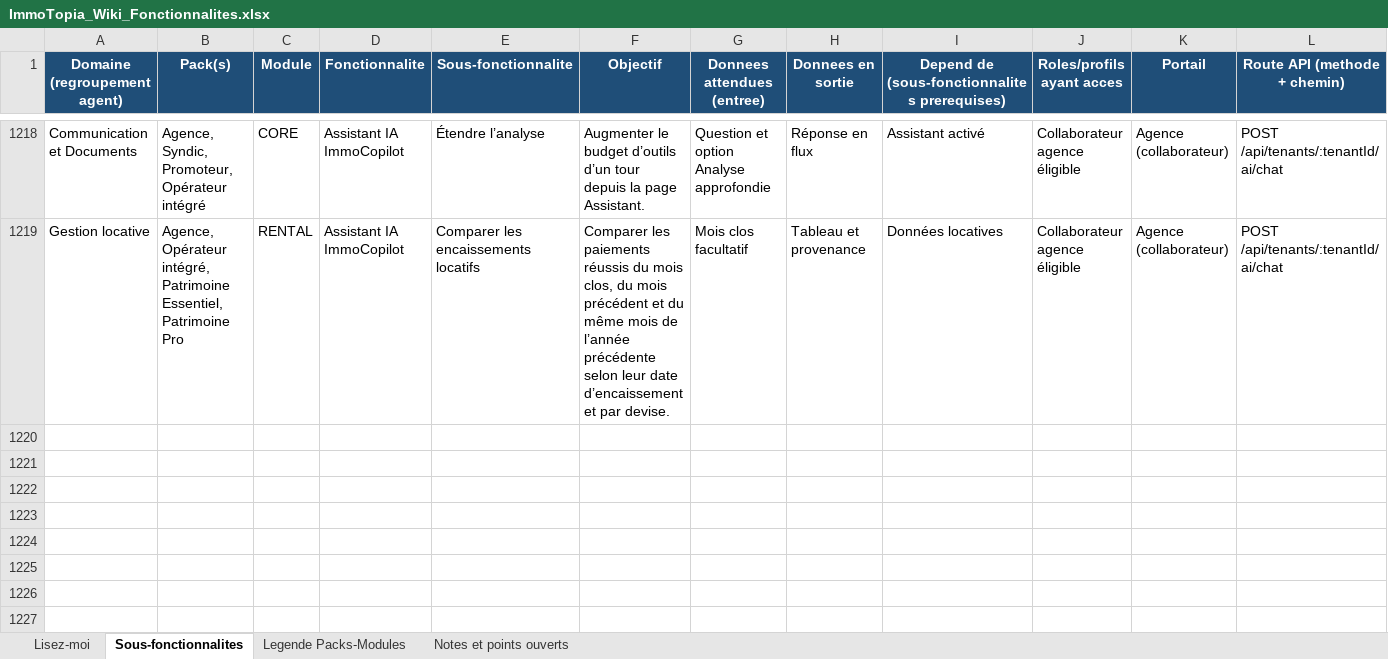
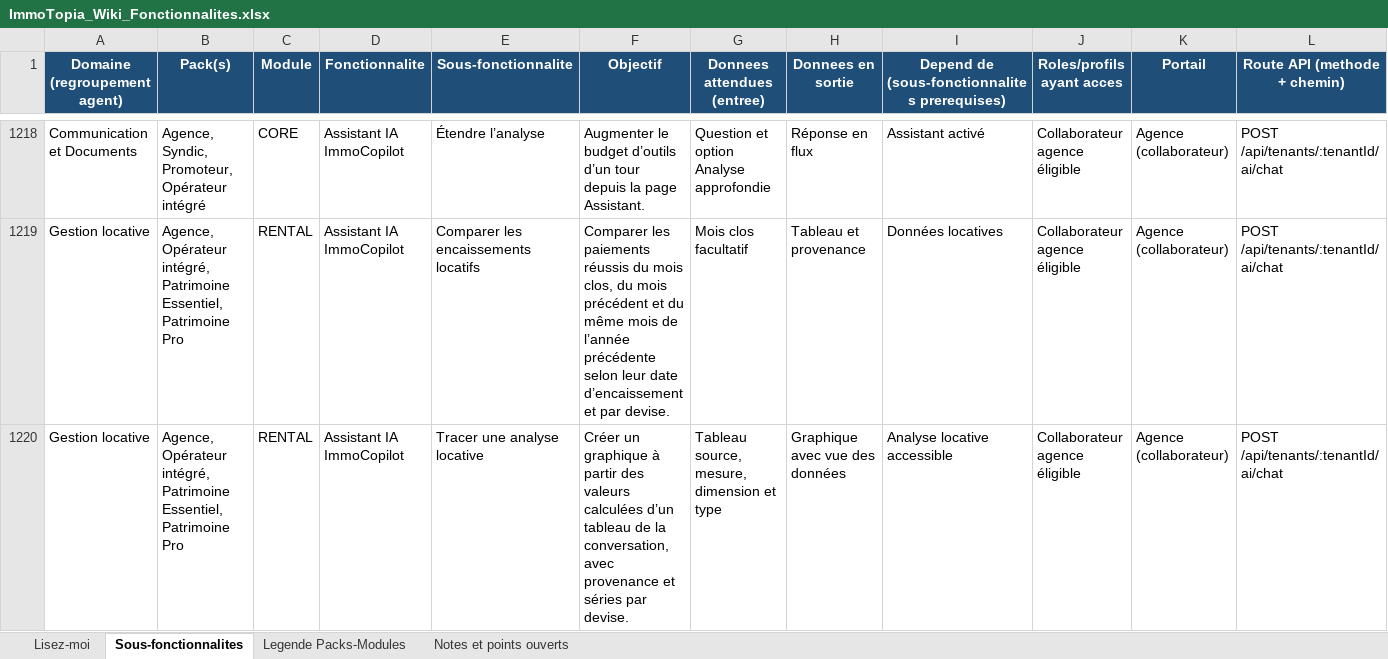
Before and after one commit to bkourouma/immotopia, an Excel workbook: docs/fonctionnalites/ImmoTopia_Wiki_Fonctionnalites.xlsx, sheet Sous-fonctionnalites, drawn as a sheet; only a part is shown, gaps mark what is left out; values as stored, in another font and other column widths than the file's, no borders; table styles not drawn; rows hold the shown columns only; the diff names each change by its address in the sheet, - before the commit and + after, or states it on an @@ line.

Commit message:
feat(assistant): tracer les analyses calculées côté serveur

```diff
--- a/docs/fonctionnalites/ImmoTopia_Wiki_Fonctionnalites.xlsx (sheet Sous-fonctionnalites)
+++ b/docs/fonctionnalites/ImmoTopia_Wiki_Fonctionnalites.xlsx (sheet Sous-fonctionnalites)
+row 1220: Gestion locative | Agence, Opérateur intégré, Patrimoine Essentiel, Patrimoine Pro | RENTAL | Assistant IA ImmoCopilot | Tracer une analyse locative | Créer un graphique à partir des valeurs calculées d’un tableau de la conversation, avec provenance et séries par devise. | Tableau source, mesure, dimension et type | Graphique avec vue des données | Analyse locative accessible | Collaborateur agence éligible | Agence (collaborateur) | POST /api/tenants/:tenantId/ai/chat
```
Also changed, not shown: 20 other files.
